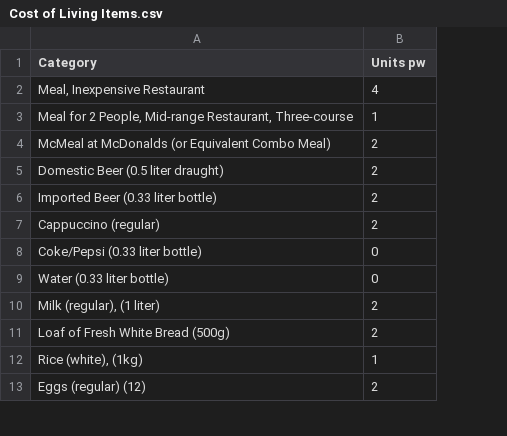
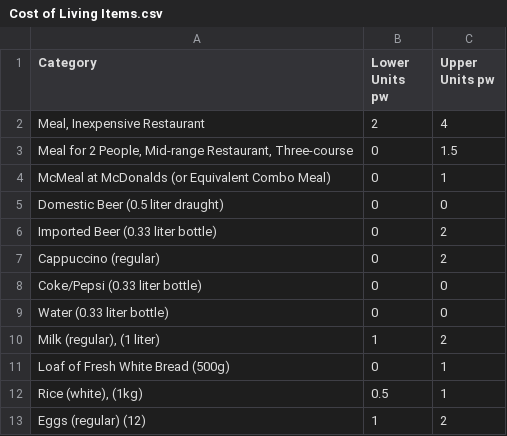
Before and after one commit to GiovanniStephens/country-rank, a CSV file: data/Cost of Living Items.csv, drawn as a sheet; only a part is shown; addresses are those after the commit; the diff covers the shown part only; the diff names each change by its address in the sheet, - before the commit and + after, or states it on an @@ line.

Commit message:
Added lower and upper bounds for the number of units.

```diff
--- a/data/Cost of Living Items.csv
+++ b/data/Cost of Living Items.csv
+column B (Lower Units pw), rows 2-13: 2 | 0 | 0 | 0 | 0 | 0 | 0 | 0 | 1 | 0 | 0.5 | 1
-C1: Units pw
+C1: Upper Units pw
-C3 (Upper Units pw): 1
+C3 (Upper Units pw): 1.5
-C4 (Upper Units pw): 2
+C4 (Upper Units pw): 1
-C5 (Upper Units pw): 2
+C5 (Upper Units pw): 0
-C11 (Upper Units pw): 2
+C11 (Upper Units pw): 1
```
Also changed, not shown: 14 edited cells elsewhere in this file.
